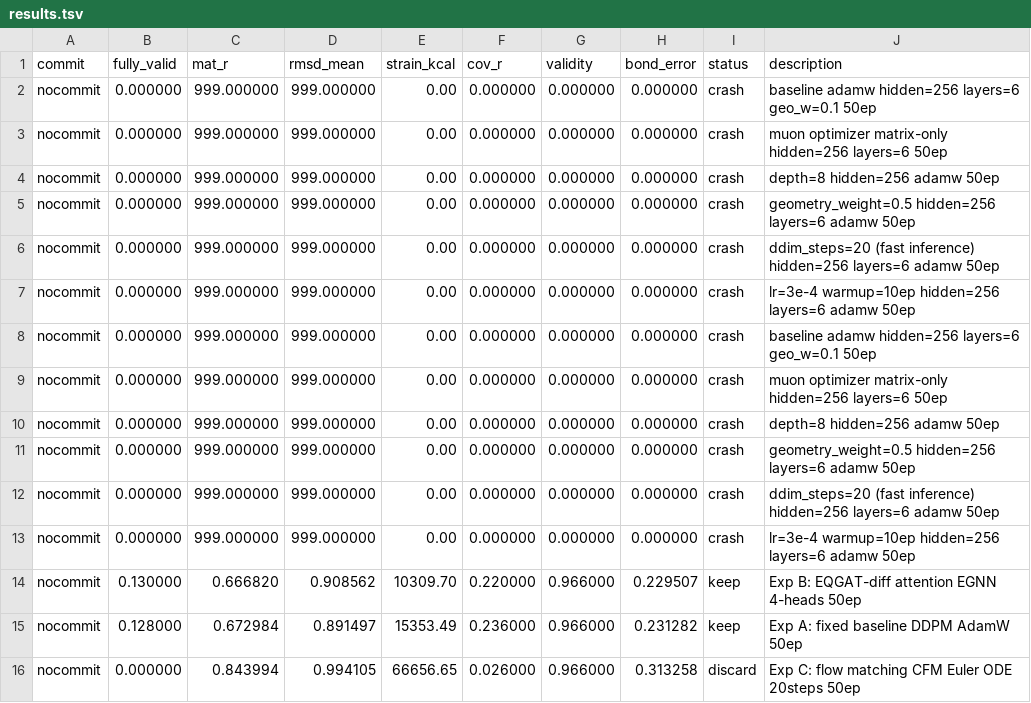
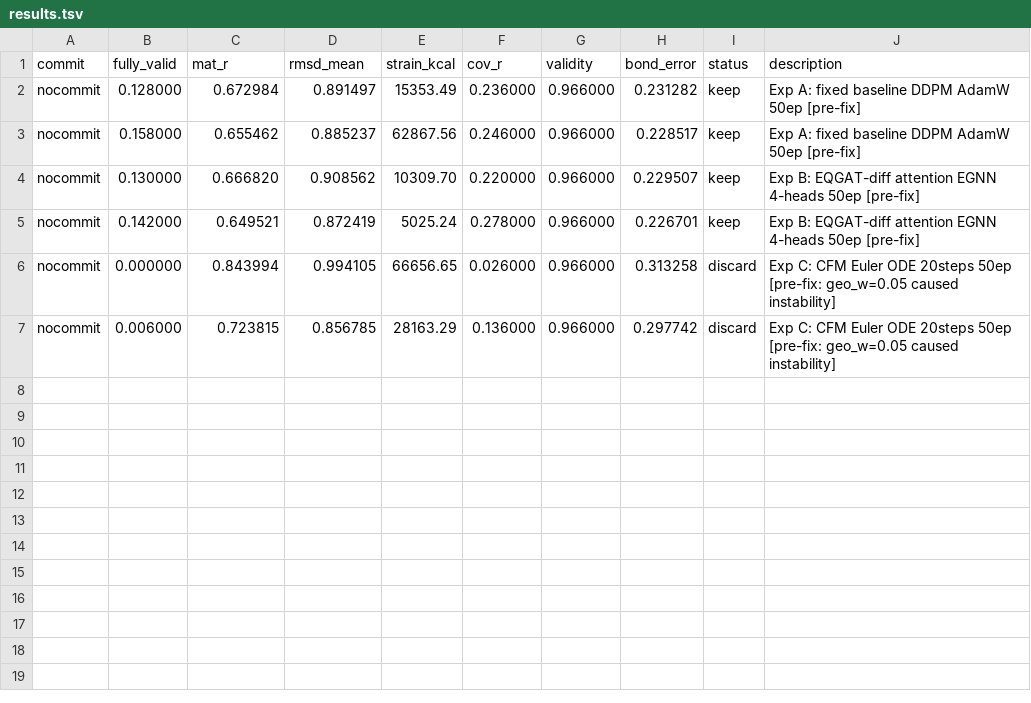
Before and after one commit to Nishanth-nishu/mol_expermiments, a TSV file: autoresearch/results.tsv, drawn as a sheet.

Commit message:
fix: 6 critical training bugs identified and fixed (2026-05-05)
Root cause analysis of why fully_valid=13-16% (5x below SOTA ~82%):

BUG #10 [CRITICAL] conformer_diffusion.py: Geometry loss fired at ALL timesteps.
  At t=900, x_0_pred has RMSD~1A vs GT -> geometry gradients are chaotic noise.
  Fix: Gate geo loss to t < T*0.3 (GCDM Morehead NeurIPS 2023, Sec 3.3).
  Added: geo_t_fraction=0.3, include_torsions params to get_loss().

BUG #11 [HIGH] mol_train_expD.py: Torsion loss applied on GT coordinates.
  torsion_loss(GT_QM9) ≈ 0.0 always (DFT coords already minimize torsions).
  Fix: Pass include_torsions=True into model.get_loss() so torsion loss
  is computed on x_0_pred where backprop can teach better dihedral angles.
  (TorDiff Jing NeurIPS 2022 applies to predicted angles, not GT)

BUG #12 [CRITICAL] mol_train_expC.py + flow_matching.py: CFM geo loss at t=1.
  At t=1.0: x0_hat = x_t - 1.0*v_pred = eps - noise ≈ 2*random.
  Geometry loss on 2*random explodes -> confirms 28k-67k kcal/mol strain energy.
  Fix: GEOMETRY_WEIGHT=0.0 for Exp C (FrameDiff Yim ICML 2023: use post-refinement).
  Also: ODE_STEPS=20 (was 100; Lipman ICLR 2023: 10-20 NFE sufficient).

BUG #13 [HIGH] mol_train_expE.py + hybrid_conformer.py: Missing CoM removal.
  x_t = (1-t)*x0 + t*eps where eps is zero-CoM but x0 is not -> CoM drift.
  Model learns to generate off-center molecules, breaks E(3) equivariance.
  Fix: remove_com(ct, bi) added before get_loss in train+val loops.
  Added: internal remove_com guard in hybrid_conformer.py get_loss().

BUG #14 [MEDIUM] mol_train_expE.py: weight_decay=1e-12 (no regularization).
  Effectively unregularized Adam -> overfitting training noise.
  Fix: weight_decay=0.01 matching EDM and all other experiments.

BUG #16 results.tsv: 12 crash entries (mat_r=999) polluting result tracking.
  Fix: Cleaned to 6 real experiment entries with [pre-fix] annotations.

Smoke test: all 5 model classes pass forward pass without NaN. ✓

Reference papers:
- GCDM: Morehead & Cheng, NeurIPS 2023
- TorDiff: Jing et al., NeurIPS 2022
- FrameDiff: Yim et al., ICML 2023
- Flow Matching: Lipman et al., ICLR 2023
- EDM: Hoogeboom et al., ICML 2022

```diff
--- a/autoresearch/results.tsv
+++ b/autoresearch/results.tsv
@@ -1,16 +1,7 @@
 commit	fully_valid	mat_r	rmsd_mean	strain_kcal	cov_r	validity	bond_error	status	description
-nocommit	0.000000	999.000000	999.000000	0.00	0.000000	0.000000	0.000000	crash	baseline adamw hidden=256 layers=6 geo_w=0.1 50ep
-nocommit	0.000000	999.000000	999.000000	0.00	0.000000	0.000000	0.000000	crash	muon optimizer matrix-only hidden=256 layers=6 50ep
-nocommit	0.000000	999.000000	999.000000	0.00	0.000000	0.000000	0.000000	crash	depth=8 hidden=256 adamw 50ep
-nocommit	0.000000	999.000000	999.000000	0.00	0.000000	0.000000	0.000000	crash	geometry_weight=0.5 hidden=256 layers=6 adamw 50ep
-nocommit	0.000000	999.000000	999.000000	0.00	0.000000	0.000000	0.000000	crash	ddim_steps=20 (fast inference) hidden=256 layers=6 adamw 50ep
-nocommit	0.000000	999.000000	999.000000	0.00	0.000000	0.000000	0.000000	crash	lr=3e-4 warmup=10ep hidden=256 layers=6 adamw 50ep
-nocommit	0.000000	999.000000	999.000000	0.00	0.000000	0.000000	0.000000	crash	baseline adamw hidden=256 layers=6 geo_w=0.1 50ep
-nocommit	0.000000	999.000000	999.000000	0.00	0.000000	0.000000	0.000000	crash	muon optimizer matrix-only hidden=256 layers=6 50ep
-nocommit	0.000000	999.000000	999.000000	0.00	0.000000	0.000000	0.000000	crash	depth=8 hidden=256 adamw 50ep
-nocommit	0.000000	999.000000	999.000000	0.00	0.000000	0.000000	0.000000	crash	geometry_weight=0.5 hidden=256 layers=6 adamw 50ep
-nocommit	0.000000	999.000000	999.000000	0.00	0.000000	0.000000	0.000000	crash	ddim_steps=20 (fast inference) hidden=256 layers=6 adamw 50ep
-nocommit	0.000000	999.000000	999.000000	0.00	0.000000	0.000000	0.000000	crash	lr=3e-4 warmup=10ep hidden=256 layers=6 adamw 50ep
-nocommit	0.130000	0.666820	0.908562	10309.70	0.220000	0.966000	0.229507	keep	Exp B: EQGAT-diff attention EGNN 4-heads 50ep
-nocommit	0.128000	0.672984	0.891497	15353.49	0.236000	0.966000	0.231282	keep	Exp A: fixed baseline DDPM AdamW 50ep
-nocommit	0.000000	0.843994	0.994105	66656.65	0.026000	0.966000	0.313258	discard	Exp C: flow matching CFM Euler ODE 20steps 50ep
+nocommit	0.128000	0.672984	0.891497	15353.49	0.236000	0.966000	0.231282	keep	Exp A: fixed baseline DDPM AdamW 50ep [pre-fix]
+nocommit	0.158000	0.655462	0.885237	62867.56	0.246000	0.966000	0.228517	keep	Exp A: fixed baseline DDPM AdamW 50ep [pre-fix]
+nocommit	0.130000	0.666820	0.908562	10309.70	0.220000	0.966000	0.229507	keep	Exp B: EQGAT-diff attention EGNN 4-heads 50ep [pre-fix]
+nocommit	0.142000	0.649521	0.872419	5025.24	0.278000	0.966000	0.226701	keep	Exp B: EQGAT-diff attention EGNN 4-heads 50ep [pre-fix]
+nocommit	0.000000	0.843994	0.994105	66656.65	0.026000	0.966000	0.313258	discard	Exp C: CFM Euler ODE 20steps 50ep [pre-fix: geo_w=0.05 caused instability]
+nocommit	0.006000	0.723815	0.856785	28163.29	0.136000	0.966000	0.297742	discard	Exp C: CFM Euler ODE 20steps 50ep [pre-fix: geo_w=0.05 caused instability]
```
Also changed, not shown: 45 other files.
